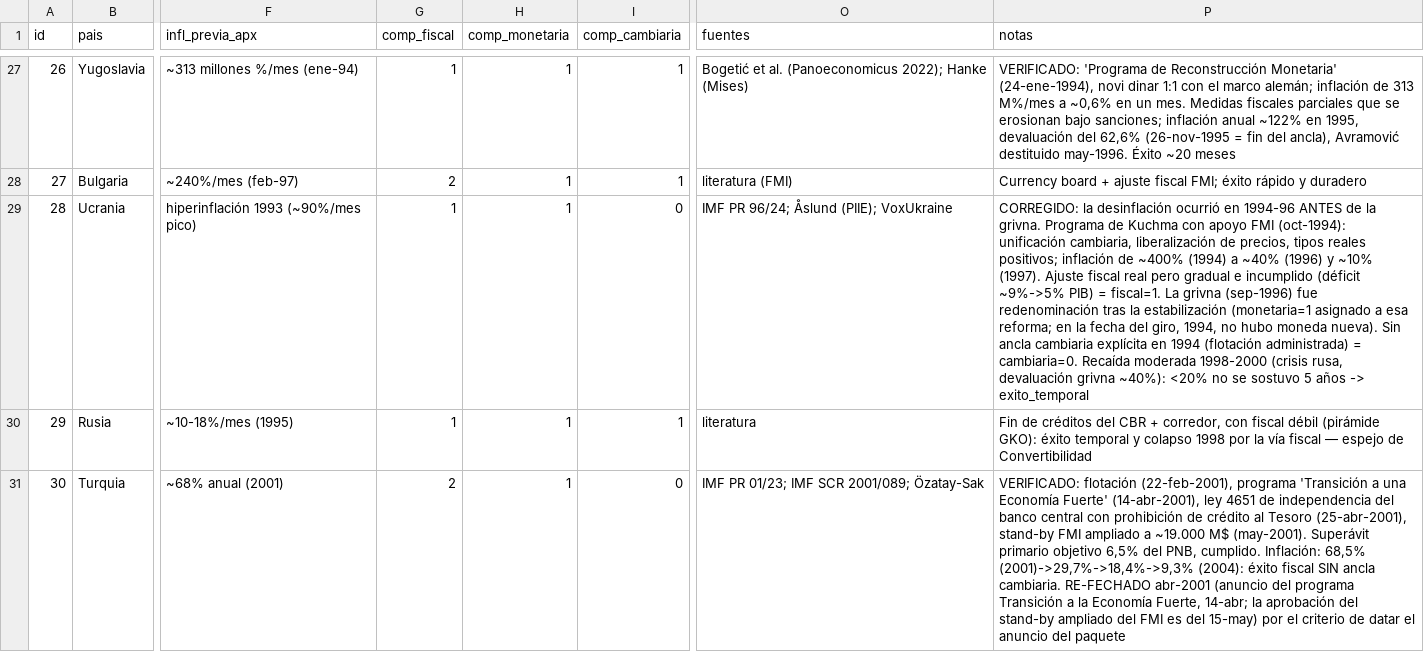
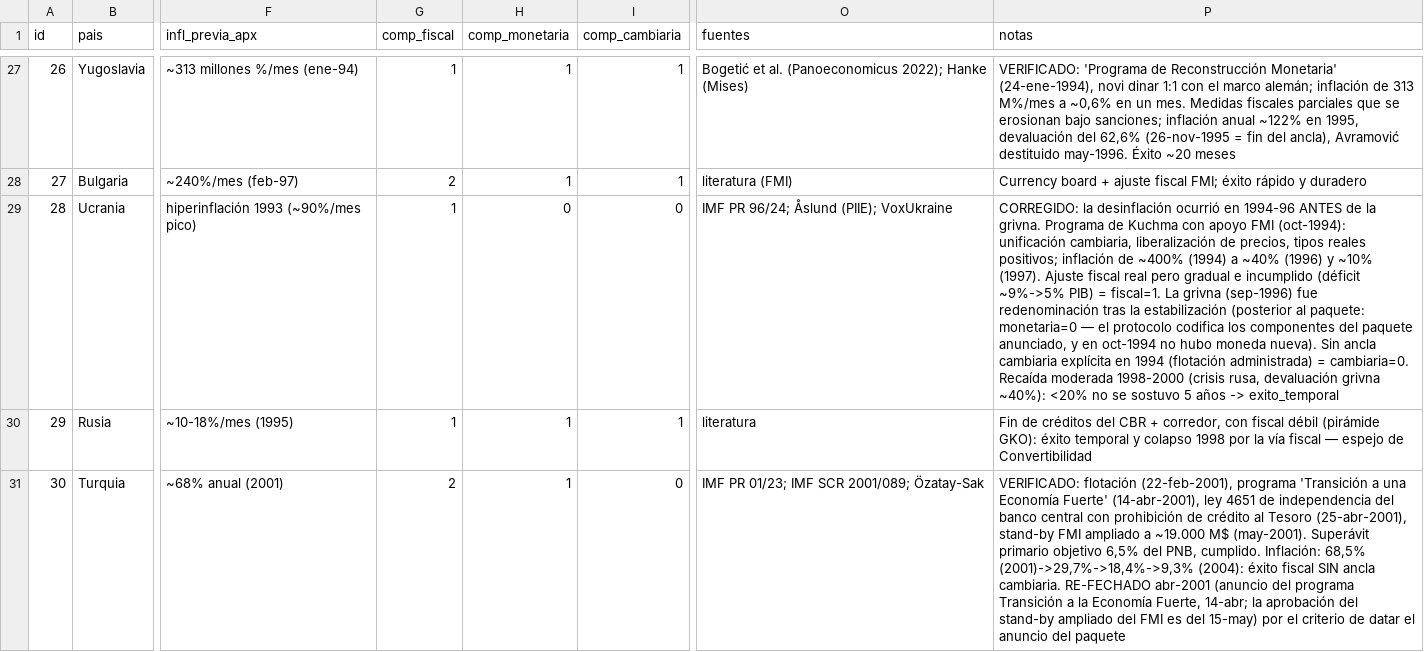
Before and after one commit to gustavovargas/ftpl-empirics-replication, a CSV file: data/censo/censo_episodios.csv, drawn as a sheet; only a part is shown, gaps mark what is left out; the diff names each change by its address in the sheet, - before the commit and + after, or states it on an @@ line.

```diff
--- a/data/censo/censo_episodios.csv
+++ b/data/censo/censo_episodios.csv
-H29 (comp_monetaria): 1
+H29 (comp_monetaria): 0
-P29 (notas): …la estabilización (monetaria=1 asignado a esa reforma; en la fecha del giro, 1994, no hubo…
+P29 (notas): …la estabilización (posterior al paquete: monetaria=0 — el protocolo codifica los componentes del paquete anunciado, y en oct-1994 no hubo…
```
Also changed, not shown: data/raw/boe_IUDMNZC.csv, data/raw/boe_IUDMRZC.csv, 18 other files.
